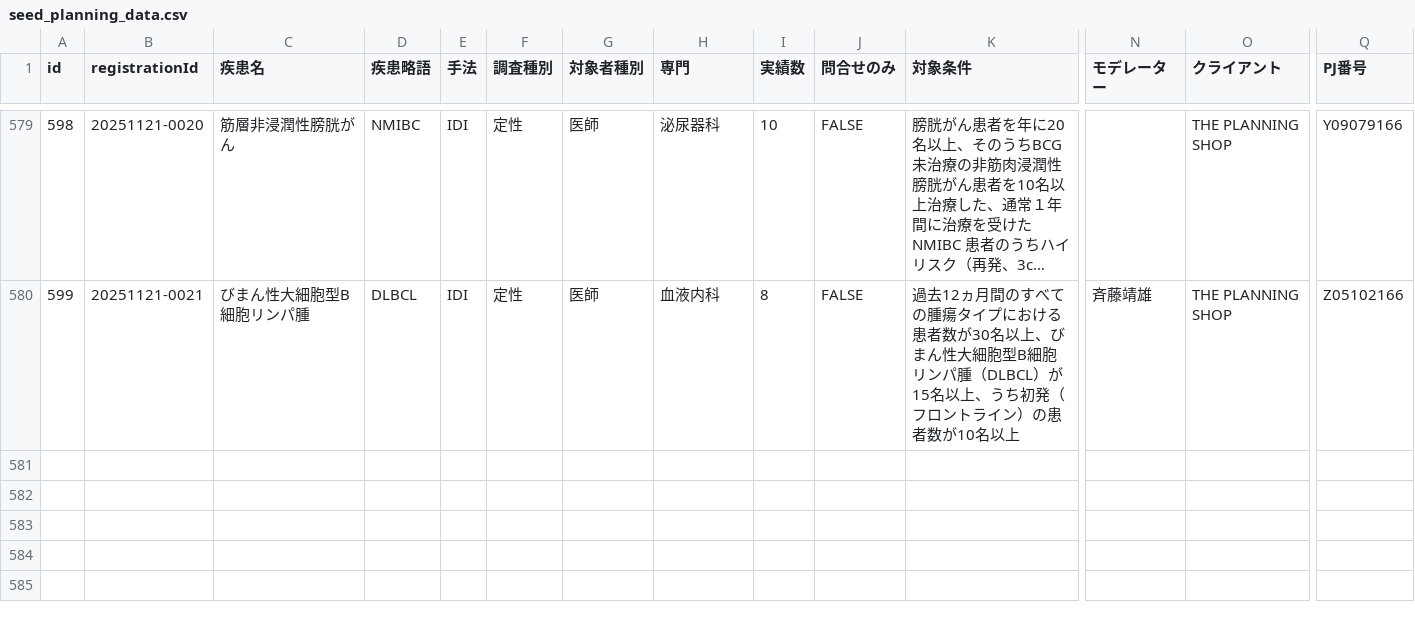
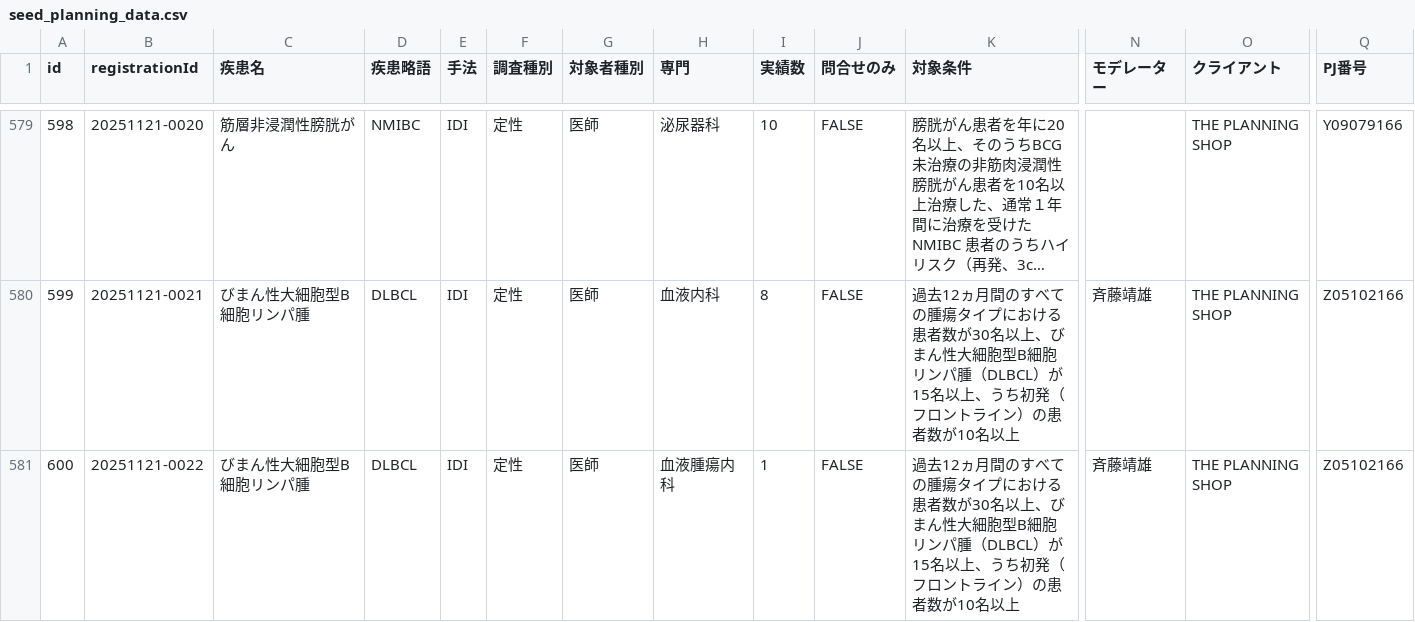
Before and after one commit to Yoshi-Seed/global, a CSV file: project-tracker/seed_planning_data.csv, drawn as a sheet; only a part is shown, gaps mark what is left out; long unchanged cells end in …; rows hold the shown columns only; the diff names each change by its address in the sheet, - before the commit and + after, or states it on an @@ line.

Commit message:
Add project: びまん性大細胞型B細胞リンパ腫

```diff
--- a/project-tracker/seed_planning_data.csv
+++ b/project-tracker/seed_planning_data.csv
+row 581: 600 | 20251121-0022 | びまん性大細胞型B細胞リンパ腫 | DLBCL | IDI | 定性 | 医師 | 血液腫瘍内科 | 1 | FALSE | 過去12ヵ月間のすべての腫瘍タイプにおける患者数が30名以上、びまん性大細胞型B細胞リンパ腫（DLBCL）が15名以上、うち初発（フロントライン）の患者数が10名以上 | 斉藤靖雄 | THE PLANNING SHOP | Z05102166
```
